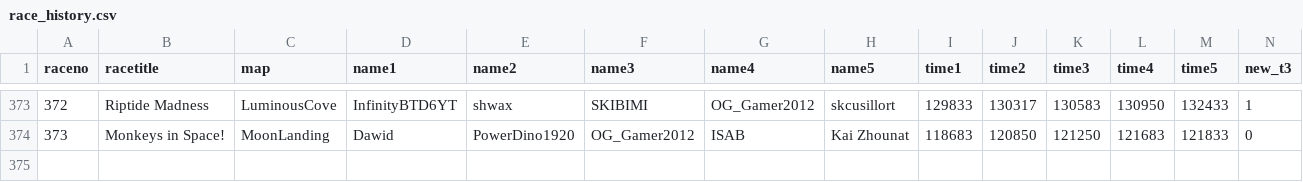
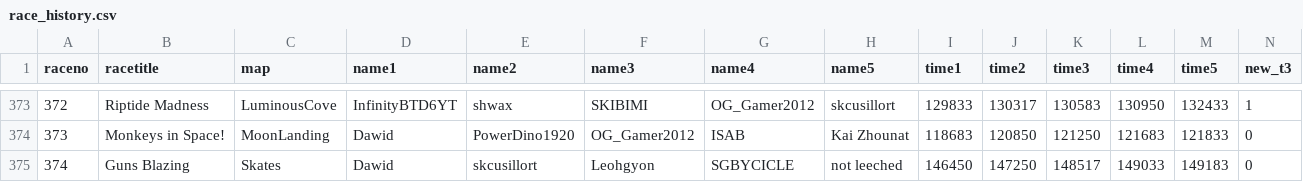
Before and after one commit to ducanup01/btd6race, a CSV file: race_history.csv, drawn as a sheet; only a part is shown, gaps mark what is left out; rows hold the shown columns only; the diff names each change by its address in the sheet, - before the commit and + after, or states it on an @@ line.

```diff
--- a/race_history.csv
+++ b/race_history.csv
+row 375: 374 | Guns Blazing | Skates | Dawid | skcusillort | Leohgyon | SGBYCICLE | not leeched | 146450 | 147250 | 148517 | 149033 | 149183 | 0
```
Also changed, not shown: 1 other file.
